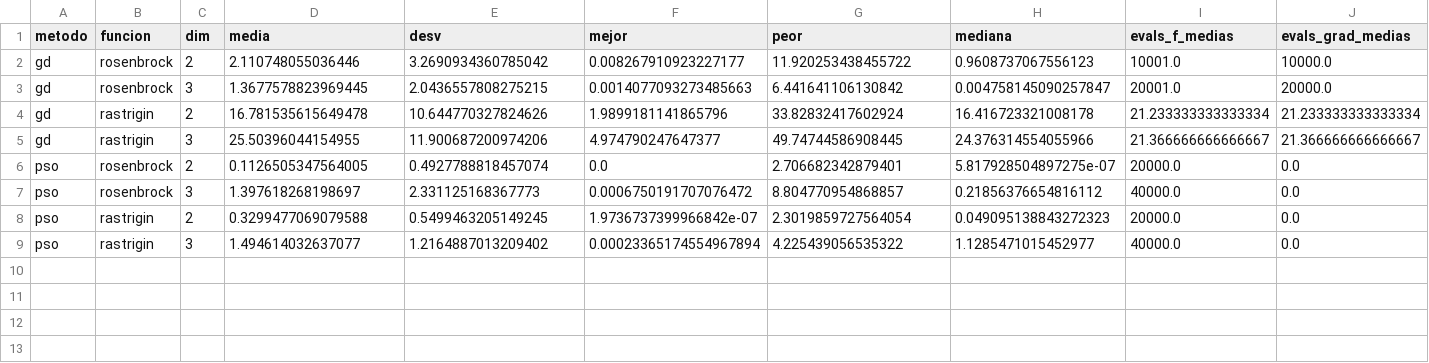
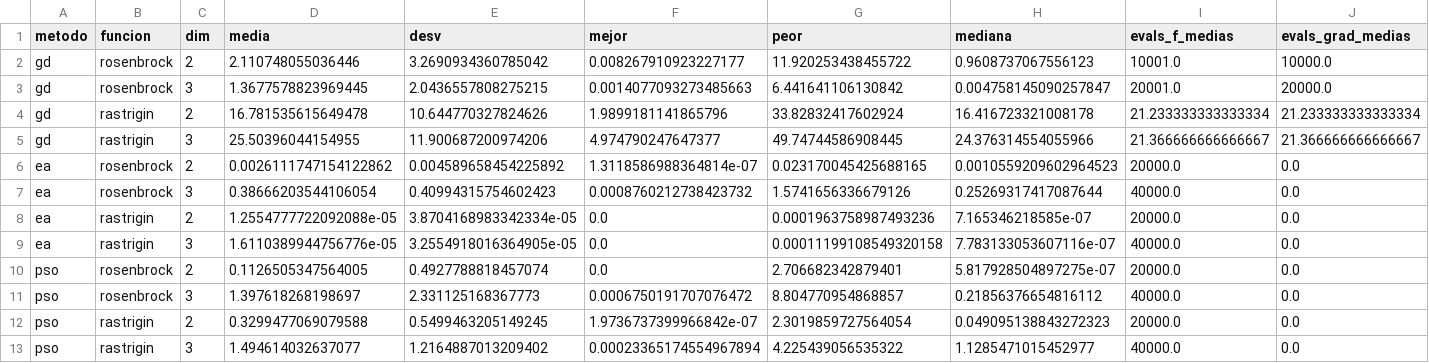
Before and after one commit to leodavid0109/RN_T1_Optimizacion_Numerica_Metaheuristica_y_Combinatoria, a CSV file: results/compare/summary.csv, drawn as a sheet; only a part is shown; rows hold the shown columns only; the diff names each change by its address in the sheet, - before the commit and + after, or states it on an @@ line.

Commit message:
evolución diferencial
implementa la optimizacion por evolucion diferencial, prueba especifica y los datos necesarios en compare y compare_demo.

```diff
--- a/results/compare/summary.csv
+++ b/results/compare/summary.csv
+row 6: ea | rosenbrock | 2 | 0.0026111747154122862 | 0.004589658454225892 | 1.3118586988364814e-07 | 0.023170045425688165 | 0.0010559209602964523 | 20000.0 | 0.0
+row 7: ea | rosenbrock | 3 | 0.38666203544106054 | 0.40994315754602423 | 0.0008760212738423732 | 1.5741656336679126 | 0.25269317417087644 | 40000.0 | 0.0
+row 8: ea | rastrigin | 2 | 1.2554777722092088e-05 | 3.8704168983342334e-05 | 0.0 | 0.0001963758987493236 | 7.165346218585e-07 | 20000.0 | 0.0
+row 9: ea | rastrigin | 3 | 1.6110389944756776e-05 | 3.2554918016364905e-05 | 0.0 | 0.00011199108549320158 | 7.783133053607116e-07 | 40000.0 | 0.0
```
Also changed, not shown: 8 other files.
